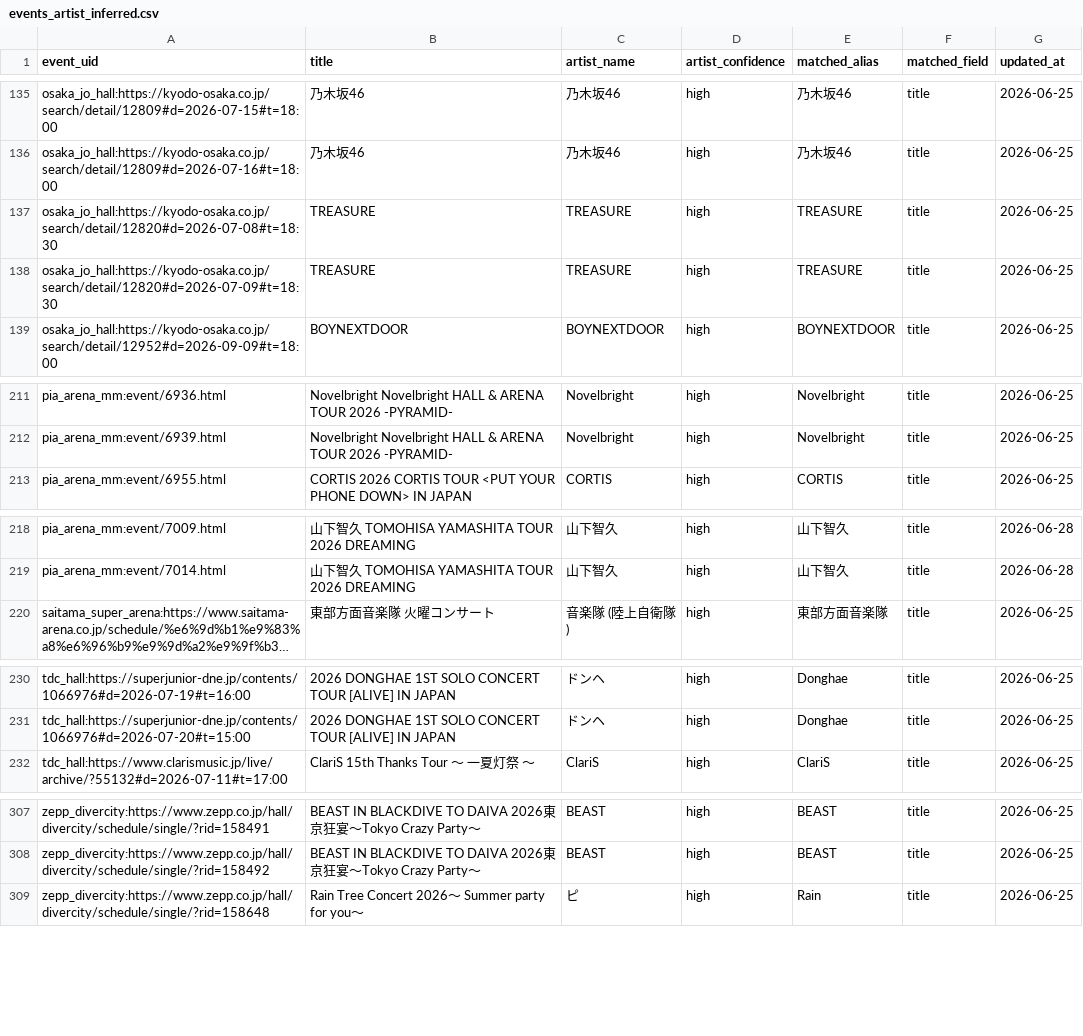
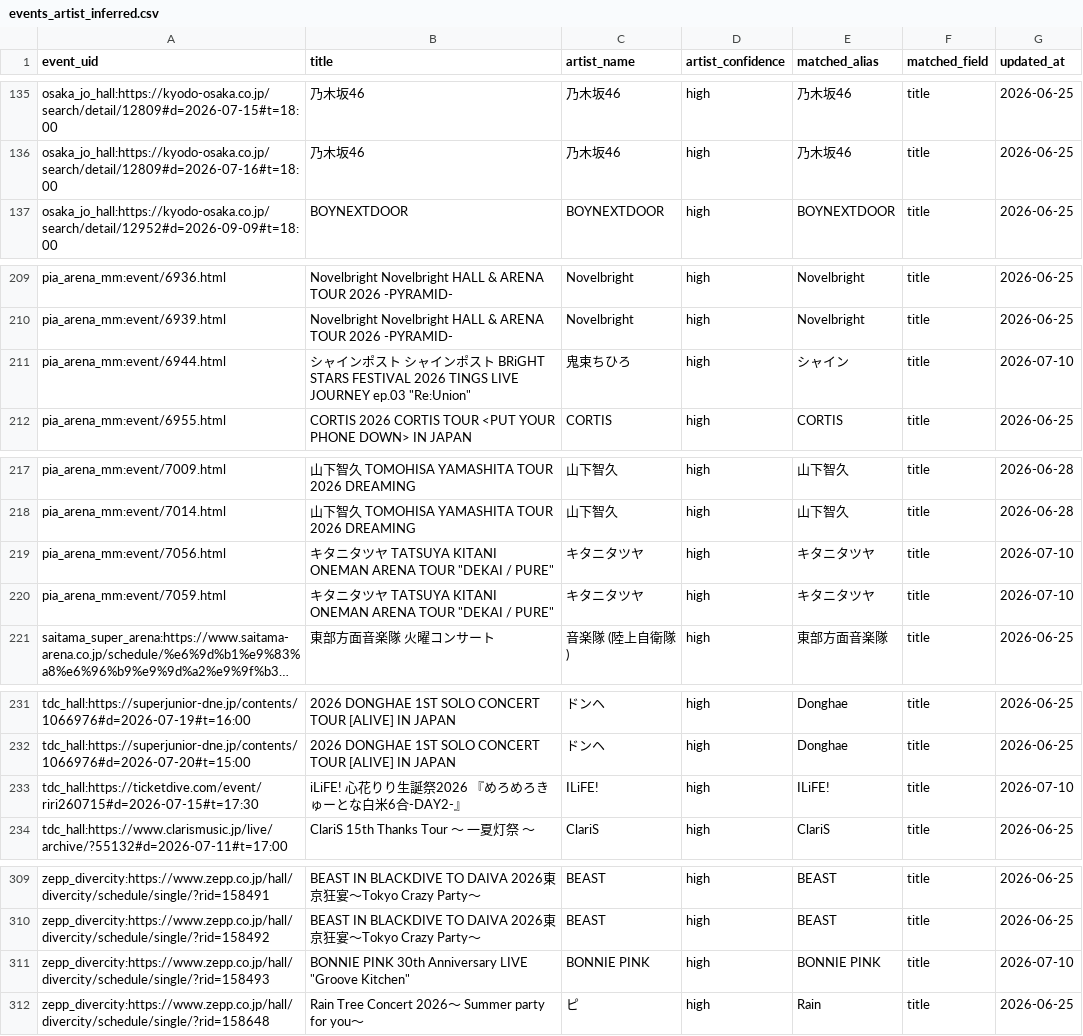
Before and after one commit to NemuKei/market-stats-viewer, a CSV file: data/events_artist_inferred.csv, drawn as a sheet; only a part is shown, gaps mark what is left out; long unchanged cells end in …; removed rows and columns are numbered as before the commit, all else as after; the diff covers the shown part only; the diff names each change by its address in the sheet, - before the commit and + after, or states it on an @@ line.

```diff
--- a/data/events_artist_inferred.csv
+++ b/data/events_artist_inferred.csv
-row 137: osaka_jo_hall:https://kyodo-osaka.co.jp/search/detail/12820#d=2026-07-08#t=18:30 | TREASURE | TREASURE | high | TREASURE | title | 2026-06-25
-row 138: osaka_jo_hall:https://kyodo-osaka.co.jp/search/detail/12820#d=2026-07-09#t=18:30 | TREASURE | TREASURE | high | TREASURE | title | 2026-06-25
+row 211: pia_arena_mm:event/6944.html | シャインポスト シャインポスト BRiGHT STARS FESTIVAL 2026 TINGS LIVE JOURNEY ep.03 "Re:Union" | 鬼束ちひろ | high | シャイン | title | 2026-07-10
+row 219: pia_arena_mm:event/7056.html | キタニタツヤ TATSUYA KITANI ONEMAN ARENA TOUR "DEKAI / PURE" | キタニタツヤ | high | キタニタツヤ | title | 2026-07-10
+row 220: pia_arena_mm:event/7059.html | キタニタツヤ TATSUYA KITANI ONEMAN ARENA TOUR "DEKAI / PURE" | キタニタツヤ | high | キタニタツヤ | title | 2026-07-10
+row 233: tdc_hall:https://ticketdive.com/event/riri260715#d=2026-07-15#t=17:30 | iLiFE! 心花りり生誕祭2026 『めろめろきゅーとな白米6合-DAY2-』 | ILiFE! | high | ILiFE! | title | 2026-07-10
+row 311: zepp_divercity:https://www.zepp.co.jp/hall/divercity/schedule/single/?rid=158493 | BONNIE PINK 30th Anniversary LIVE "Groove Kitchen" | BONNIE PINK | high | BONNIE PINK | title | 2026-07-10
```
Also changed, not shown: 4 added rows elsewhere in this file, 4 other files.
